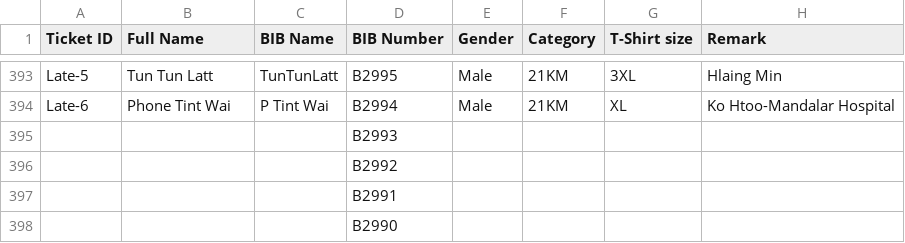
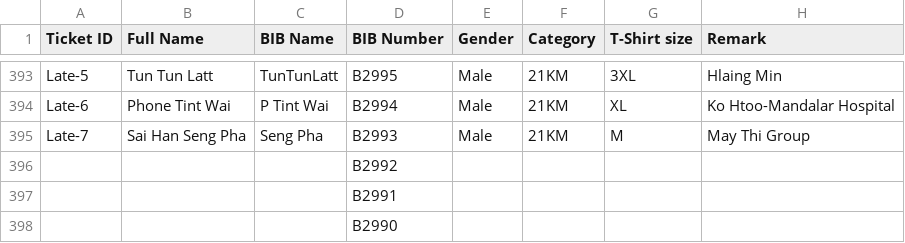
Before and after one commit to runderfulmyanmar-dotcom/bagan-marathon-2026, a CSV file: assets/21Km.csv, drawn as a sheet; only a part is shown, gaps mark what is left out; removed rows and columns are numbered as before the commit, all else as after; the diff names each change by its address in the sheet, - before the commit and + after, or states it on an @@ line.

Commit message:
Update 21Km.csv

```diff
--- a/assets/21Km.csv
+++ b/assets/21Km.csv
-row 395:  |  |  | B2993
+row 395: Late-7 | Sai Han Seng Pha | Seng Pha | B2993 | Male | 21KM | M | May Thi Group
```
